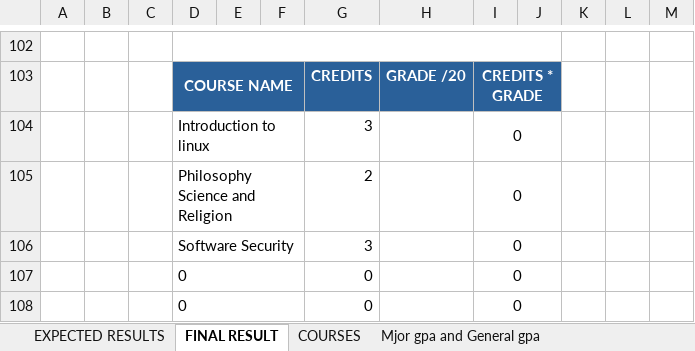
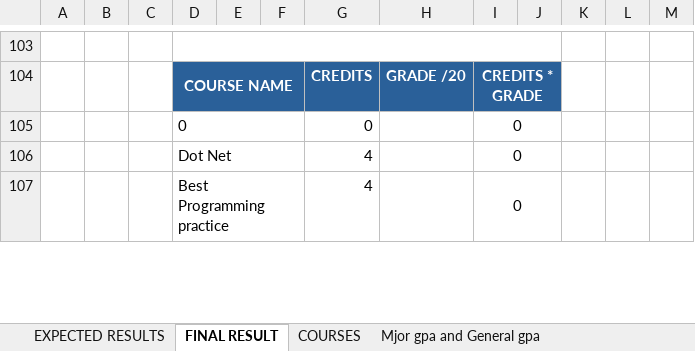
Before and after one commit to joemutangana/doc, an Excel workbook: auca/grades/ExpectedGrade.xlsx, sheet FINAL RESULT, drawn as a sheet; only a part is shown, gaps mark what is left out; values as stored, in another font and other column widths than the file's, no borders; charts and pictures and conditional formats not drawn; removed rows and columns are numbered as before the commit, all else as after; the diff covers the shown part only; the diff names each change by its address in the sheet, - before the commit and + after, or states it on an @@ line.

```diff
--- a/auca/grades/ExpectedGrade.xlsx (sheet FINAL RESULT)
+++ b/auca/grades/ExpectedGrade.xlsx (sheet FINAL RESULT)
-row 104:  |  |  | Introduction to linux |  |  | 3 |  | 0
-row 105:  |  |  | Philosophy Science and Religion |  |  | 2 |  | 0
-row 106:  |  |  | Software Security |  |  | 3 |  | 0
@@ row 108 moved to row 96: 0 @@
+row 106:  |  |  | Dot Net |  |  | 4 |  | 0
+row 107:  |  |  | Best Programming practice |  |  | 4 |  | 0
```
Also changed, not shown: 5 added rows, 3 removed rows, 1 moved row and 6 edited cells elsewhere in this sheet, sheet EXPECTED RESULTS, sheet Mjor gpa and General gpa, formulas that keep their value, 54 other files.
